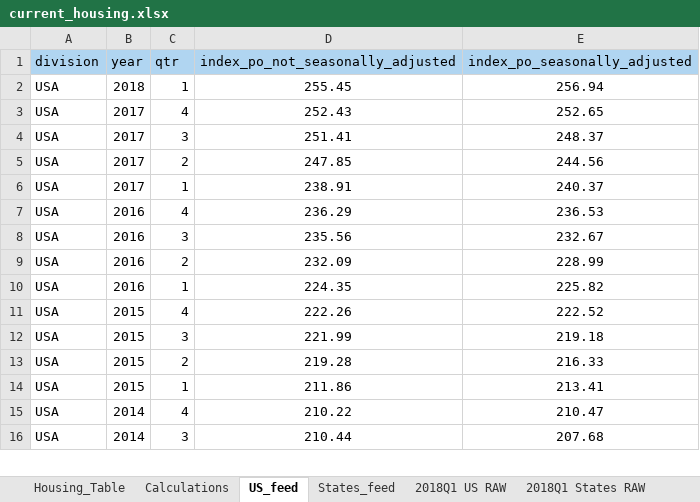
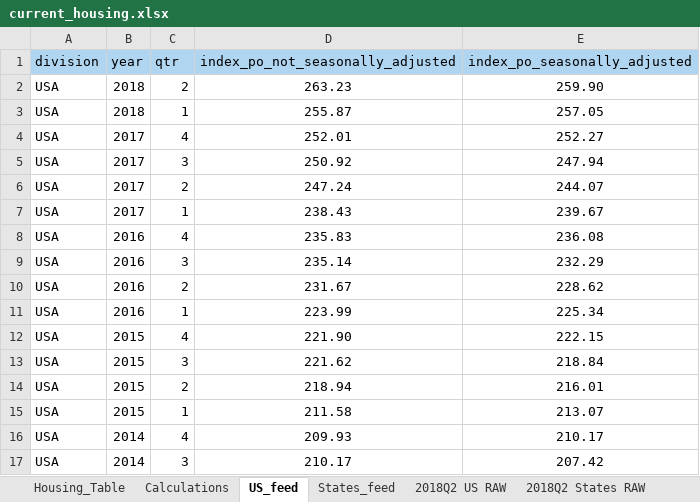
Before and after one commit to UrbanInstitute/state-economic-monitor, an Excel workbook: static/data/source/current_housing.xlsx, sheet US_feed, drawn as a sheet; only a part is shown; values as stored, in another font and other column widths than the file's, no borders; conditional formats not drawn; addresses are those after the commit; the diff covers the shown part only; the diff names each change by its address in the sheet, - before the commit and + after, or states it on an @@ line.

```diff
--- a/static/data/source/current_housing.xlsx (sheet US_feed)
+++ b/static/data/source/current_housing.xlsx (sheet US_feed)
-sheet tab: 2018Q1 US RAW
+sheet tab: 2018Q2 US RAW
-sheet tab: 2018Q1 States RAW
+sheet tab: 2018Q2 States RAW
+row 2: USA | 2018 | 2 | 263.23 | 259.90
-D3 (index_po_not_seasonally_adjusted): 255.45
+D3 (index_po_not_seasonally_adjusted): 255.87
-E3 (index_po_seasonally_adjusted): 256.94
+E3 (index_po_seasonally_adjusted): 257.05
-D4 (index_po_not_seasonally_adjusted): 252.43
+D4 (index_po_not_seasonally_adjusted): 252.01
-E4 (index_po_seasonally_adjusted): 252.65
+E4 (index_po_seasonally_adjusted): 252.27
-D5 (index_po_not_seasonally_adjusted): 251.41
+D5 (index_po_not_seasonally_adjusted): 250.92
-E5 (index_po_seasonally_adjusted): 248.37
+E5 (index_po_seasonally_adjusted): 247.94
-D6 (index_po_not_seasonally_adjusted): 247.85
+D6 (index_po_not_seasonally_adjusted): 247.24
-E6 (index_po_seasonally_adjusted): 244.56
+E6 (index_po_seasonally_adjusted): 244.07
-D7 (index_po_not_seasonally_adjusted): 238.91
+D7 (index_po_not_seasonally_adjusted): 238.43
-E7 (index_po_seasonally_adjusted): 240.37
+E7 (index_po_seasonally_adjusted): 239.67
-D8 (index_po_not_seasonally_adjusted): 236.29
+D8 (index_po_not_seasonally_adjusted): 235.83
-E8 (index_po_seasonally_adjusted): 236.53
+E8 (index_po_seasonally_adjusted): 236.08
-D9 (index_po_not_seasonally_adjusted): 235.56
+D9 (index_po_not_seasonally_adjusted): 235.14
-E9 (index_po_seasonally_adjusted): 232.67
+E9 (index_po_seasonally_adjusted): 232.29
-D10 (index_po_not_seasonally_adjusted): 232.09
+D10 (index_po_not_seasonally_adjusted): 231.67
-E10 (index_po_seasonally_adjusted): 228.99
+E10 (index_po_seasonally_adjusted): 228.62
-D11 (index_po_not_seasonally_adjusted): 224.35
+D11 (index_po_not_seasonally_adjusted): 223.99
-E11 (index_po_seasonally_adjusted): 225.82
+E11 (index_po_seasonally_adjusted): 225.34
-D12 (index_po_not_seasonally_adjusted): 222.26
+D12 (index_po_not_seasonally_adjusted): 221.90
-E12 (index_po_seasonally_adjusted): 222.52
+E12 (index_po_seasonally_adjusted): 222.15
-D13 (index_po_not_seasonally_adjusted): 221.99
+D13 (index_po_not_seasonally_adjusted): 221.62
-E13 (index_po_seasonally_adjusted): 219.18
+E13 (index_po_seasonally_adjusted): 218.84
-D14 (index_po_not_seasonally_adjusted): 219.28
+D14 (index_po_not_seasonally_adjusted): 218.94
-E14 (index_po_seasonally_adjusted): 216.33
+E14 (index_po_seasonally_adjusted): 216.01
-D15 (index_po_not_seasonally_adjusted): 211.86
+D15 (index_po_not_seasonally_adjusted): 211.58
-E15 (index_po_seasonally_adjusted): 213.41
+E15 (index_po_seasonally_adjusted): 213.07
-D16 (index_po_not_seasonally_adjusted): 210.22
+D16 (index_po_not_seasonally_adjusted): 209.93
-E16 (index_po_seasonally_adjusted): 210.47
+E16 (index_po_seasonally_adjusted): 210.17
-D17 (index_po_not_seasonally_adjusted): 210.44
+D17 (index_po_not_seasonally_adjusted): 210.17
-E17 (index_po_seasonally_adjusted): 207.68
+E17 (index_po_seasonally_adjusted): 207.42
```
Also changed, not shown: other rows of this sheet, sheet 2018Q2 States RAW, sheet States_feed, sheet 2018Q2 US RAW, sheet Scratch, sheet Calculations, sheet Housing_Table, formulas that keep their value, hidden cells, data/historical/source/housing_historical.xlsx, static/data/historical/source/housing_historical.xlsx, 22 other files.
